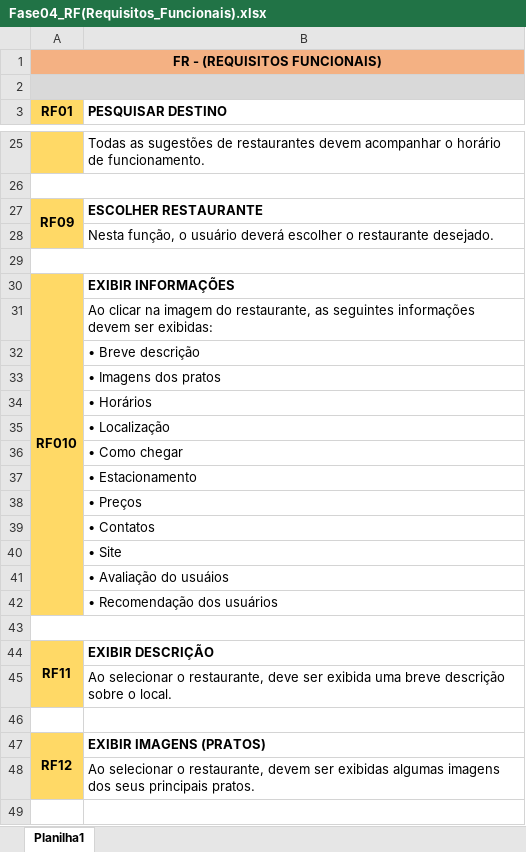
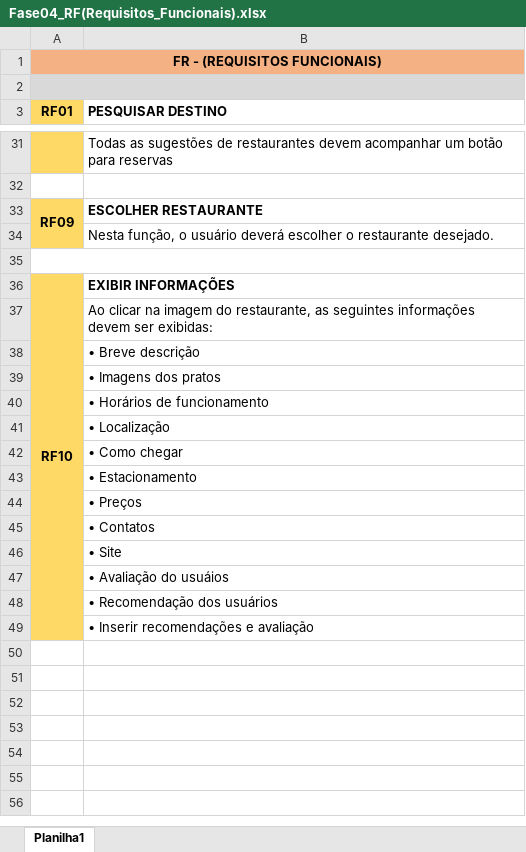
Before and after one commit to vizzacchi/GulliverTraveller, an Excel workbook: _documentação/fase-04/Fase04_RF(Requisitos_Funcionais).xlsx, sheet Planilha1, drawn as a sheet; only a part is shown, gaps mark what is left out; values as stored, in another font and other column widths than the file's, no borders; removed rows and columns are numbered as before the commit, all else as after; the diff covers the shown part only; the diff names each change by its address in the sheet, - before the commit and + after, or states it on an @@ line.

```diff
--- a/_documentação/fase-04/Fase04_RF(Requisitos_Funcionais).xlsx (sheet Planilha1)
+++ b/_documentação/fase-04/Fase04_RF(Requisitos_Funcionais).xlsx (sheet Planilha1)
-B31 (PESQUISAR DESTINO): …devem acompanhar o horário de funcionamento.
+B31 (PESQUISAR DESTINO): …devem acompanhar um botão para reservas
-A26:B26 merged
-A36 (RF01): RF010
+A36 (RF01): RF10
-A30:A42 merged
+A36:A49 merged
-B40 (PESQUISAR DESTINO): • Horários
+B40 (PESQUISAR DESTINO): • Horários de funcionamento
-row 43: (empty)
-row 44: RF11 | EXIBIR DESCRIÇÃO
-B49 (PESQUISAR DESTINO): Ao selecionar o restaurante, deve ser exibida uma breve descrição sobre o local.
+B49 (PESQUISAR DESTINO): • Inserir recomendações e avaliação
-row 46: (empty)
-row 47: RF12 | EXIBIR IMAGENS (PRATOS)
-row 48:  | Ao selecionar o restaurante, devem ser exibidas algumas imagens dos seus principais pratos.
-row 49: (empty)
```
Also changed, not shown: 13 added rows, 30 removed rows and 5 edited cells elsewhere in this sheet, 6 other files.
